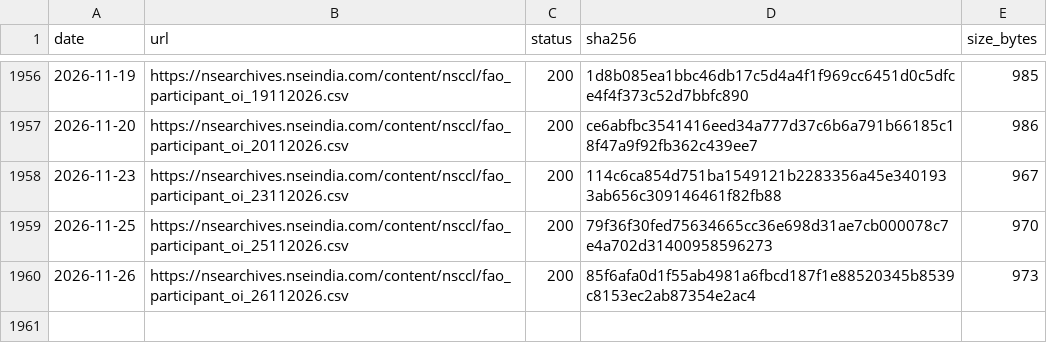
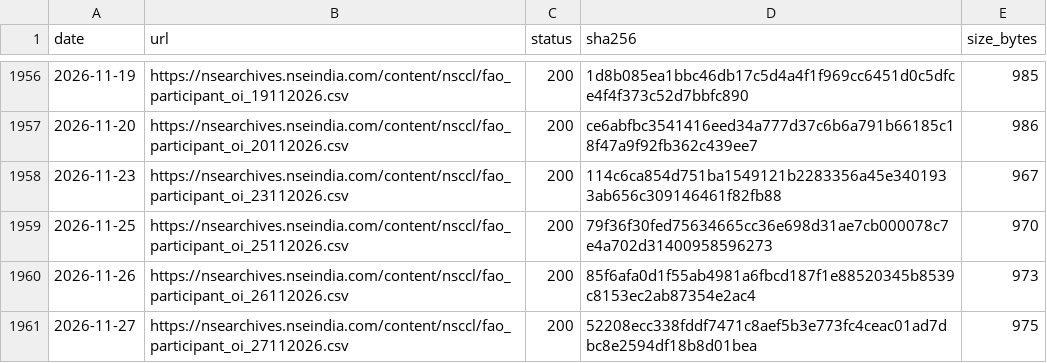
Before and after one commit to exepex/omenix-ingestion, a CSV file: research/data/manifests/participant-oi.csv, drawn as a sheet; only a part is shown, gaps mark what is left out; the diff names each change by its address in the sheet, - before the commit and + after, or states it on an @@ line.

```diff
--- a/research/data/manifests/participant-oi.csv
+++ b/research/data/manifests/participant-oi.csv
+row 1961: 2026-11-27 | https://nsearchives.nseindia.com/content/nsccl/fao_participant_oi_27112026.csv | 200 | 52208ecc338fddf7471c8aef5b3e773fc4ceac01ad7dbc8e2594df18b8d01bea | 975
```
